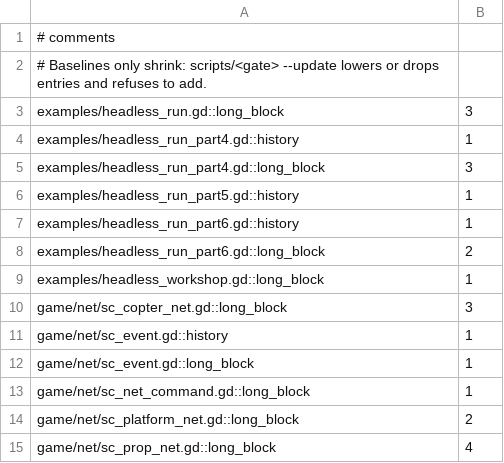
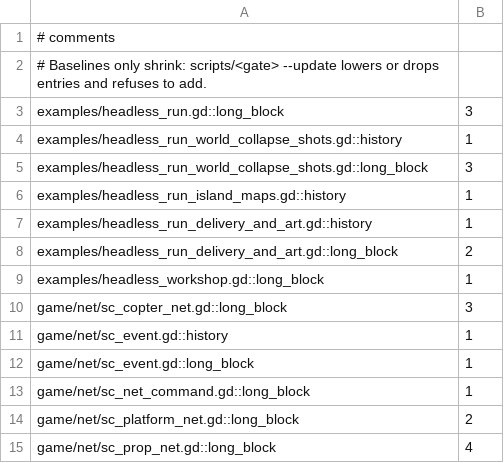
Before and after one commit to zees-games/mg-smash-copter, a TSV file: ci/efficiency/comments.tsv, drawn as a sheet; only a part is shown.

```diff
--- a/ci/efficiency/comments.tsv
+++ b/ci/efficiency/comments.tsv
@@ -3,7 +3,7 @@
 examples/headless_run.gd::long_block	3
-examples/headless_run_part4.gd::history	1
-examples/headless_run_part4.gd::long_block	3
-examples/headless_run_part5.gd::history	1
-examples/headless_run_part6.gd::history	1
-examples/headless_run_part6.gd::long_block	2
+examples/headless_run_world_collapse_shots.gd::history	1
+examples/headless_run_world_collapse_shots.gd::long_block	3
+examples/headless_run_island_maps.gd::history	1
+examples/headless_run_delivery_and_art.gd::history	1
+examples/headless_run_delivery_and_art.gd::long_block	2
 examples/headless_workshop.gd::long_block	1
```
Also changed, not shown: ci/efficiency/size.tsv, 35 other files.
